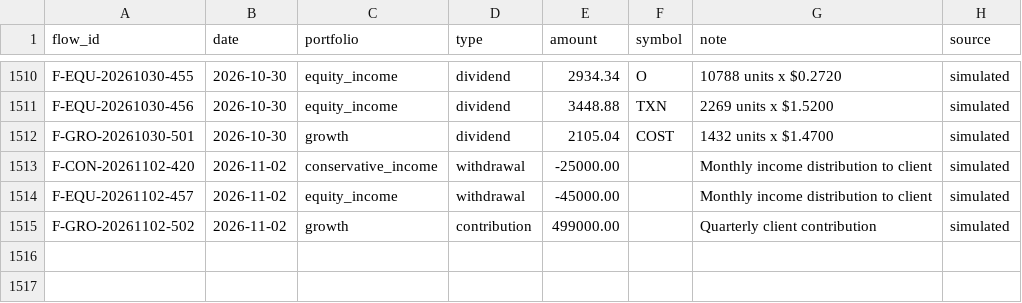
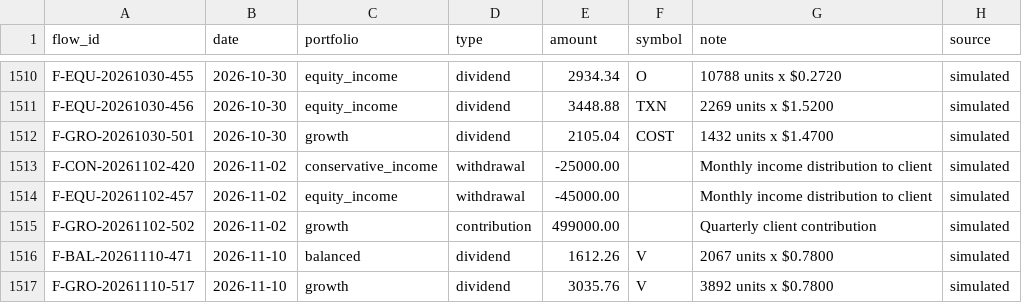
Before and after one commit to YnHaddad/wealth-risk-dashboard, a CSV file: data/cash_flows.csv, drawn as a sheet; only a part is shown, gaps mark what is left out; the diff names each change by its address in the sheet, - before the commit and + after, or states it on an @@ line.

```diff
--- a/data/cash_flows.csv
+++ b/data/cash_flows.csv
+row 1516: F-BAL-20261110-471 | 2026-11-10 | balanced | dividend | 1612.26 | V | 2067 units x $0.7800 | simulated
+row 1517: F-GRO-20261110-517 | 2026-11-10 | growth | dividend | 3035.76 | V | 3892 units x $0.7800 | simulated
```
Also changed, not shown: data/market/adj_close.csv, data/market/close.csv, 2 other files.
